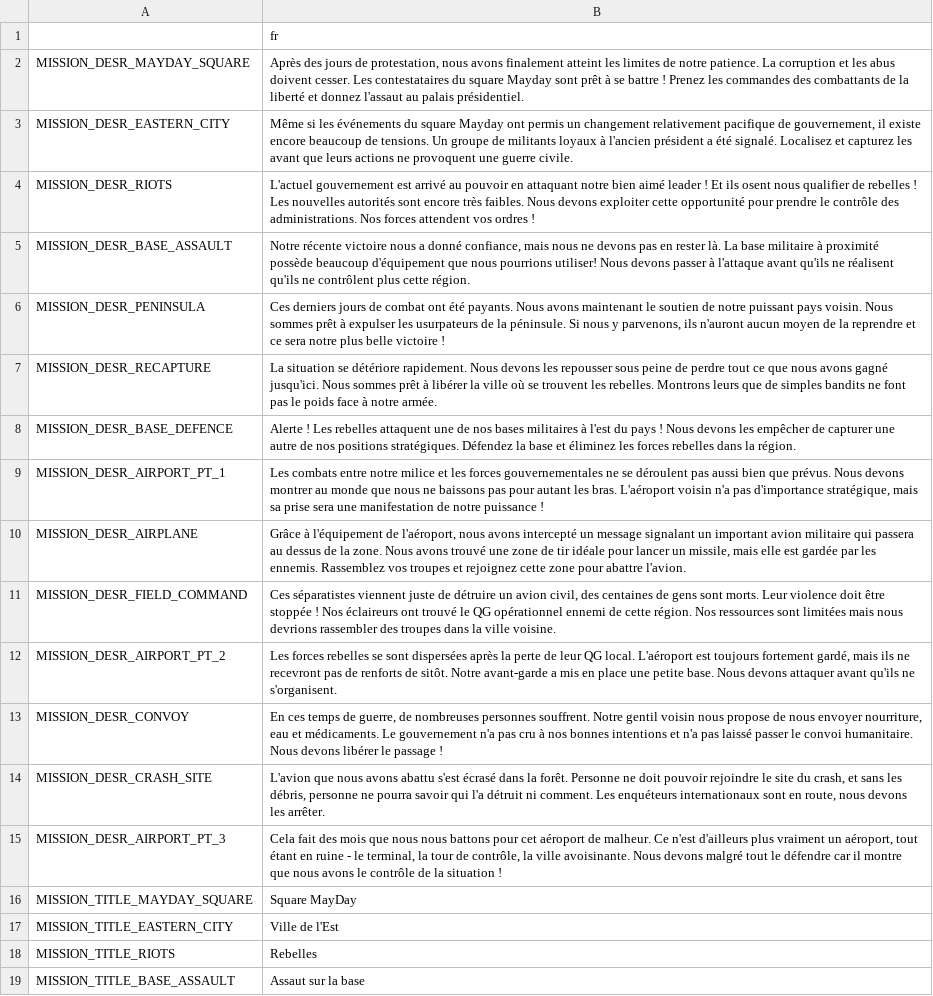
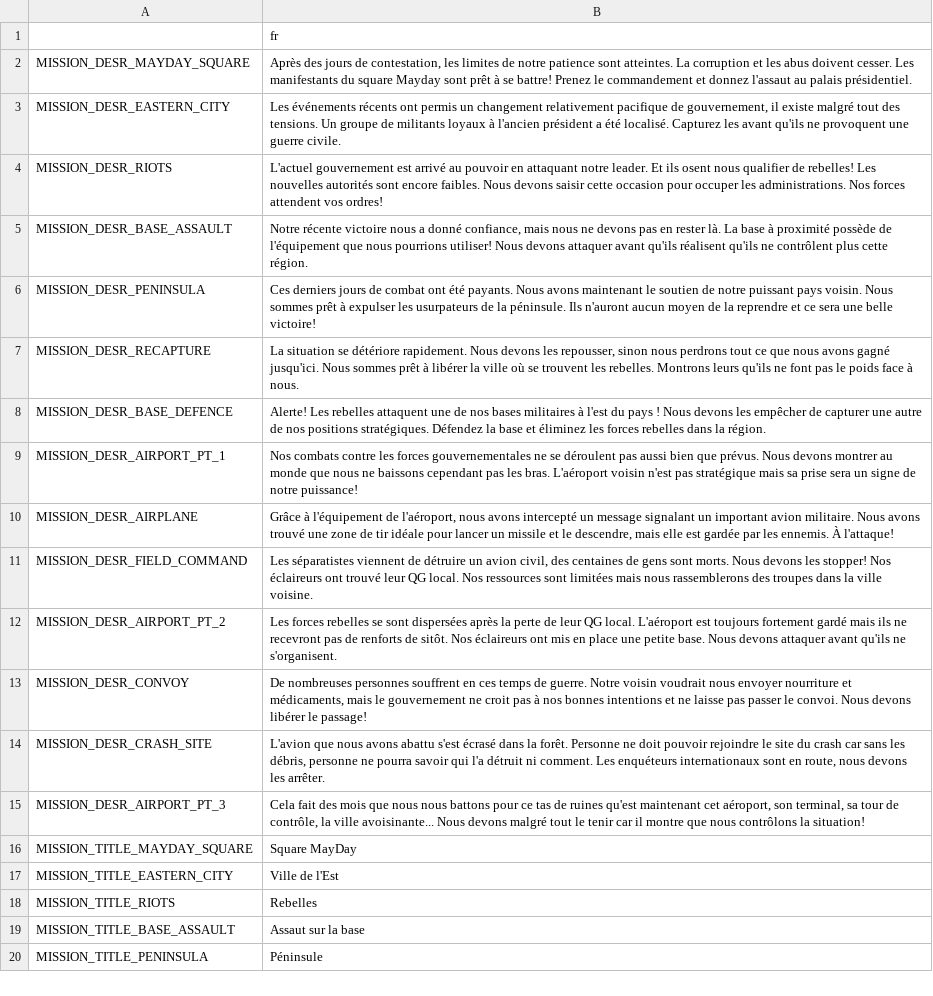
Before and after one commit to w84death/Tanks-of-Freedom, a CSV file: translations/campaigns/campaign_fr.csv, drawn as a sheet; only a part is shown; the shorter side is filled out with more unchanged rows; the diff names each change by its address in the sheet, - before the commit and + after, or states it on an @@ line.

Commit message:
Update campaign_fr.csv

```diff
--- a/translations/campaigns/campaign_fr.csv
+++ b/translations/campaigns/campaign_fr.csv
-B2: …jours de protestation, nous avons finalement atteint les limites de notre patience. La corruption et les abus doivent cesser. Les contestataires du square Mayday sont prêt à se battre ! Prenez les commandes des combattants de la liberté et donnez…
+B2: …jours de contestation, les limites de notre patience sont atteintes. La corruption et les abus doivent cesser. Les manifestants du square Mayday sont prêt à se battre! Prenez le commandement et donnez…
-B3: Même si les événements du square Mayday ont permis un changement relativement pacifique de gouvernement, il existe encore beaucoup de tensions. Un groupe de militants loyaux à l'ancien président a été signalé. Localisez et capturez les avant que leurs actions ne provoquent…
+B3: Les événements récents ont permis un changement relativement pacifique de gouvernement, il existe malgré tout des tensions. Un groupe de militants loyaux à l'ancien président a été localisé. Capturez les avant qu'ils ne provoquent…
-B4: …attaquant notre bien aimé leader ! Et ils osent nous qualifier de rebelles ! Les nouvelles autorités sont encore très faibles. Nous devons exploiter cette opportunité pour prendre le contrôle des administrations. Nos forces attendent vos ordres !
+B4: …attaquant notre leader. Et ils osent nous qualifier de rebelles! Les nouvelles autorités sont encore faibles. Nous devons saisir cette occasion pour occuper les administrations. Nos forces attendent vos ordres!
-B5: …La base militaire à proximité possède beaucoup d'équipement que nous pourrions utiliser! Nous devons passer à l'attaque avant qu'ils ne réalisent qu'ils…
+B5: …La base à proximité possède de l'équipement que nous pourrions utiliser! Nous devons attaquer avant qu'ils réalisent qu'ils…
-B6: …la péninsule. Si nous y parvenons, ils n'auront aucun moyen de la reprendre et ce sera notre plus belle victoire !
+B6: …la péninsule. Ils n'auront aucun moyen de la reprendre et ce sera une belle victoire!
-B7: …devons les repousser sous peine de perdre tout ce que nous avons gagné jusqu'ici. Nous sommes prêt à libérer la ville où se trouvent les rebelles. Montrons leurs que de simples bandits ne font pas le poids face à notre armée.
+B7: …devons les repousser, sinon nous perdrons tout ce que nous avons gagné jusqu'ici. Nous sommes prêt à libérer la ville où se trouvent les rebelles. Montrons leurs qu'ils ne font pas le poids face à nous.
-B8: Alerte ! Les rebelles…
+B8: Alerte! Les rebelles…
-B9: Les combats entre notre milice et les forces gouvernementales ne se déroulent pas aussi bien que prévus. Nous devons montrer au monde que nous ne baissons pas pour autant les bras. L'aéroport voisin n'a pas d'importance stratégique, mais sa prise sera une manifestation de notre puissance !
+B9: Nos combats contre les forces gouvernementales ne se déroulent pas aussi bien que prévus. Nous devons montrer au monde que nous ne baissons cependant pas les bras. L'aéroport voisin n'est pas stratégique mais sa prise sera un signe de notre puissance!
-B10: …important avion militaire qui passera au dessus de la zone. Nous avons trouvé une zone de tir idéale pour lancer un missile, mais elle est gardée par les ennemis. Rassemblez vos troupes et rejoignez cette zone pour abattre l'avion.
+B10: …important avion militaire. Nous avons trouvé une zone de tir idéale pour lancer un missile et le descendre, mais elle est gardée par les ennemis. À l'attaque!
-B11: Ces séparatistes viennent juste de détruire un avion civil, des centaines de gens sont morts. Leur violence doit être stoppée ! Nos éclaireurs ont trouvé le QG opérationnel ennemi de cette région. Nos ressources sont limitées mais nous devrions rassembler des troupes…
+B11: Les séparatistes viennent de détruire un avion civil, des centaines de gens sont morts. Nous devons les stopper! Nos éclaireurs ont trouvé leur QG local. Nos ressources sont limitées mais nous rassemblerons des troupes…
-B12: …toujours fortement gardé, mais ils ne recevront pas de renforts de sitôt. Notre avant-garde a mis en…
+B12: …toujours fortement gardé mais ils ne recevront pas de renforts de sitôt. Nos éclaireurs ont mis en…
-B13: En ces temps de guerre, de nombreuses personnes souffrent. Notre gentil voisin nous propose de nous envoyer nourriture, eau et médicaments. Le gouvernement n'a pas cru à nos bonnes intentions et n'a pas laissé passer le convoi humanitaire. Nous devons libérer le passage !
+B13: De nombreuses personnes souffrent en ces temps de guerre. Notre voisin voudrait nous envoyer nourriture et médicaments, mais le gouvernement ne croit pas à nos bonnes intentions et ne laisse pas passer le convoi. Nous devons libérer le passage!
-B14: …site du crash, et sans les…
+B14: …site du crash car sans les…
-B15: …battons pour cet aéroport de malheur. Ce n'est d'ailleurs plus vraiment un aéroport, tout étant en ruine - le terminal, la tour de contrôle, la ville avoisinante. Nous devons malgré tout le défendre car il montre que nous avons le contrôle de la situation !
+B15: …battons pour ce tas de ruines qu'est maintenant cet aéroport, son terminal, sa tour de contrôle, la ville avoisinante... Nous devons malgré tout le tenir car il montre que nous contrôlons la situation!
```
